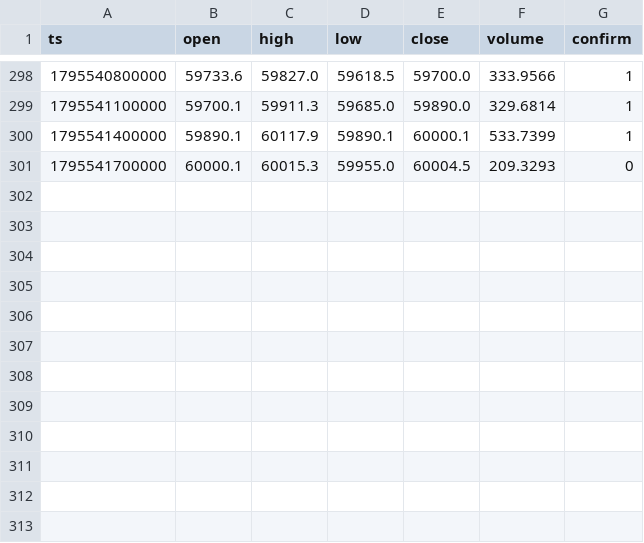
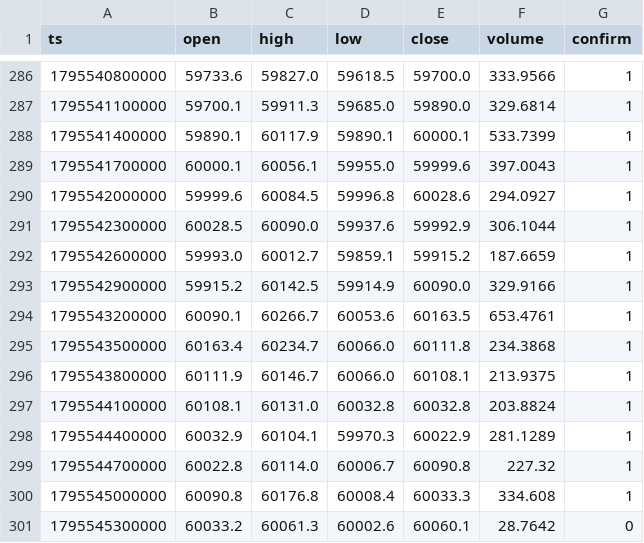
Before and after one commit to nguynquangdng12-sys/btc-data, a CSV file: data/btc_5m.csv, drawn as a sheet; only a part is shown, gaps mark what is left out; the diff covers the shown part only.

```diff
--- a/data/btc_5m.csv
+++ b/data/btc_5m.csv
@@ -300,2 +288,14 @@ ts,open,high,low,close,volume,confirm
 1795541400000,59890.1,60117.9,59890.1,60000.1,533.7399,1
-1795541700000,60000.1,60015.3,59955.0,60004.5,209.3293,0
+1795541700000,60000.1,60056.1,59955.0,59999.6,397.0043,1
+1795542000000,59999.6,60084.5,59996.8,60028.6,294.0927,1
+1795542300000,60028.5,60090.0,59937.6,59992.9,306.1044,1
+1795542600000,59993.0,60012.7,59859.1,59915.2,187.6659,1
+1795542900000,59915.2,60142.5,59914.9,60090.0,329.9166,1
+1795543200000,60090.1,60266.7,60053.6,60163.5,653.4761,1
+1795543500000,60163.4,60234.7,60066.0,60111.8,234.3868,1
+1795543800000,60111.9,60146.7,60066.0,60108.1,213.9375,1
+1795544100000,60108.1,60131.0,60032.8,60032.8,203.8824,1
+1795544400000,60032.9,60104.1,59970.3,60022.9,281.1289,1
+1795544700000,60022.8,60114.0,60006.7,60090.8,227.32,1
+1795545000000,60090.8,60176.8,60008.4,60033.3,334.608,1
+1795545300000,60033.2,60061.3,60002.6,60060.1,28.7642,0
```
Also changed, not shown: 12 removed rows elsewhere in this file, data/btc_15m.csv, data/btc_1d.csv, 3 other files.
